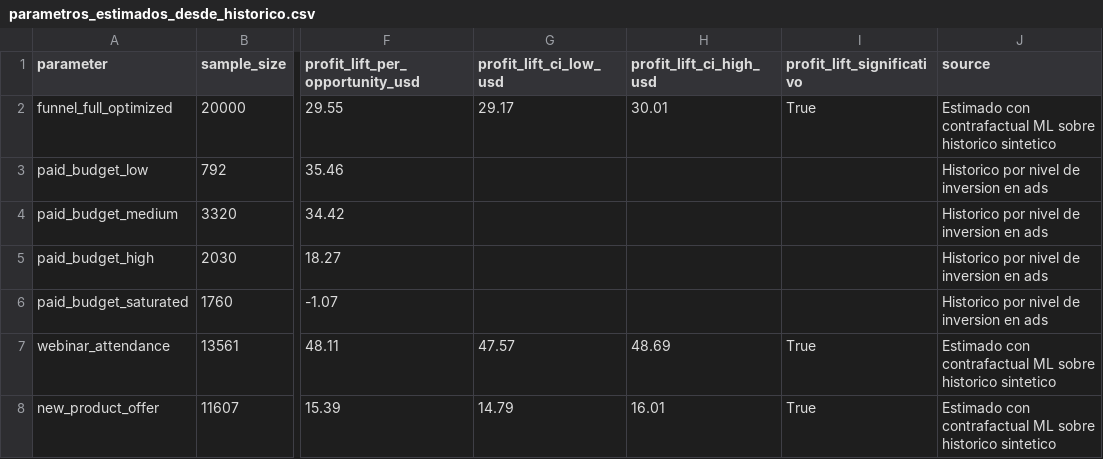
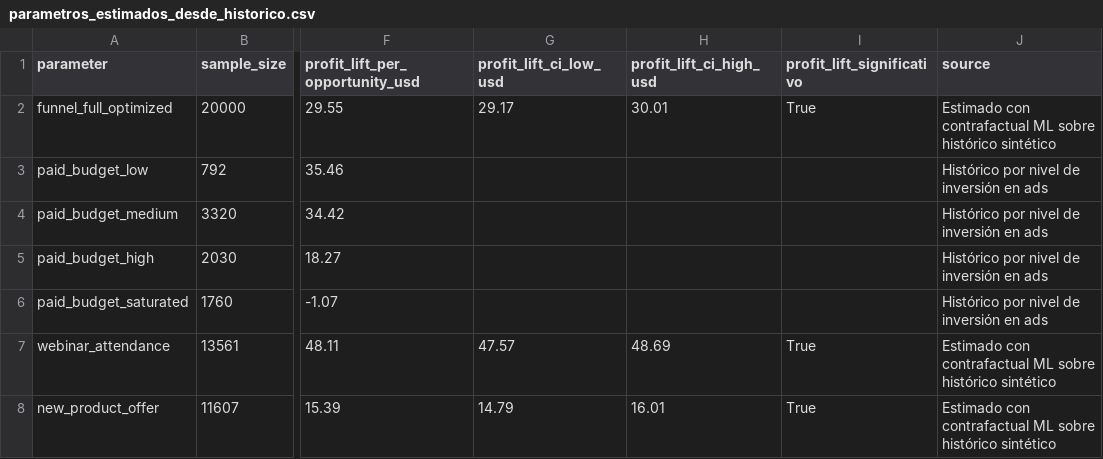
Before and after one commit to giandataengineer/nordika-montecarlo, a CSV file: datos/parametros_estimados_desde_historico.csv, drawn as a sheet; only a part is shown, gaps mark what is left out; the diff names each change by its address in the sheet, - before the commit and + after, or states it on an @@ line.

```diff
--- a/datos/parametros_estimados_desde_historico.csv
+++ b/datos/parametros_estimados_desde_historico.csv
-J2 (source): …ML sobre historico sintetico
+J2 (source): …ML sobre histórico sintético
-J3:J6 (source): Historico por nivel de inversion en ads
+J3:J6 (source): Histórico por nivel de inversión en ads
-J7:J8 (source): …ML sobre historico sintetico
+J7:J8 (source): …ML sobre histórico sintético
```
Also changed, not shown: datos/resumen_simulacion.csv, 26 other files.
